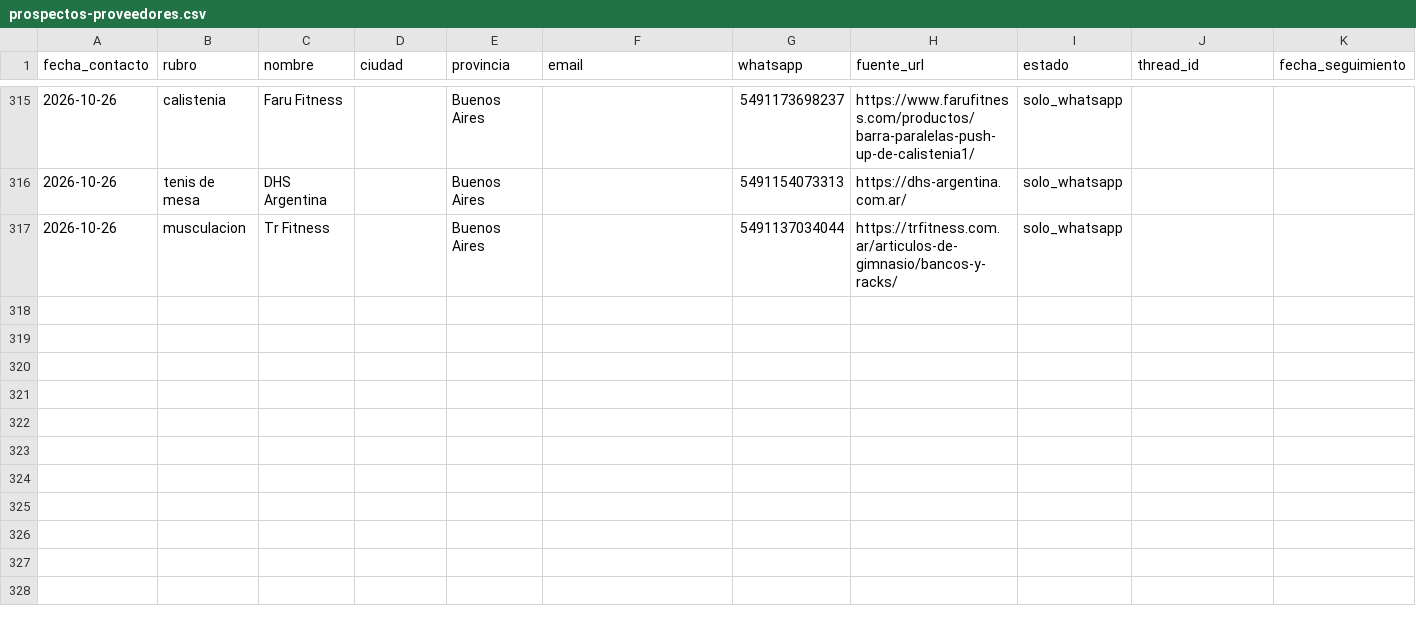
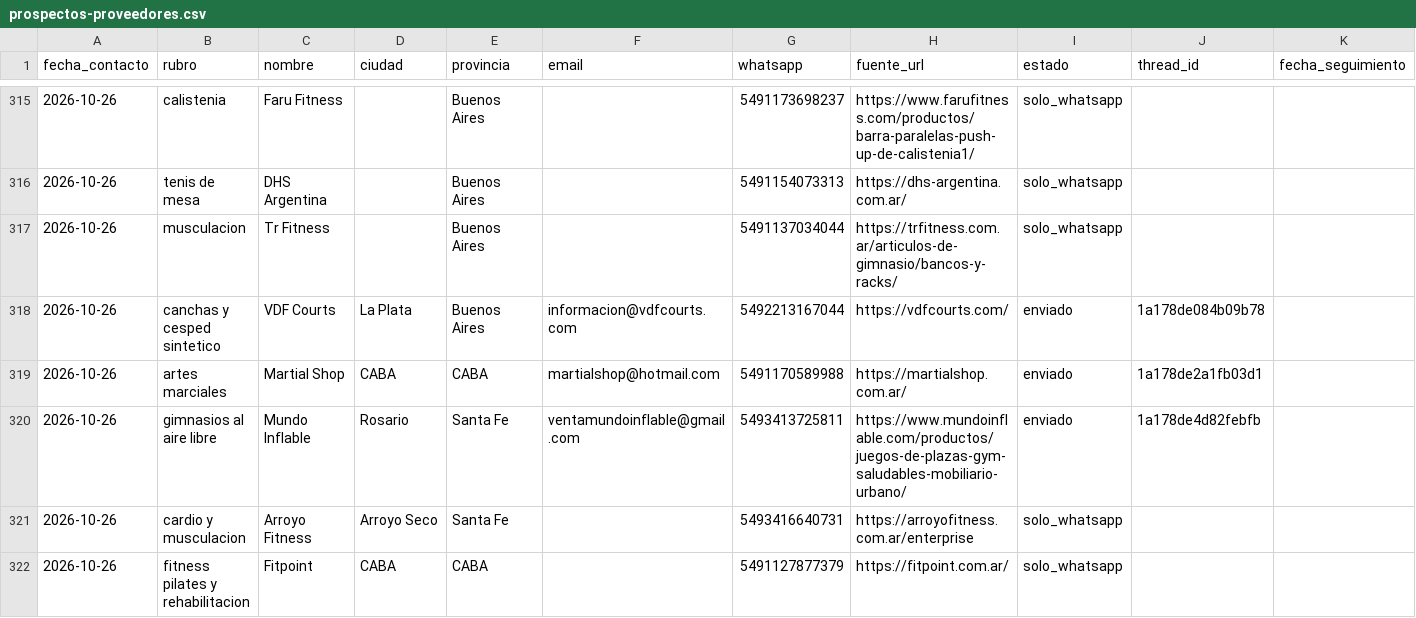
Before and after one commit to lagmannicolas-star/proyecto-fitness, a CSV file: ventas/prospectos-proveedores.csv, drawn as a sheet; only a part is shown, gaps mark what is left out.

```diff
--- a/ventas/prospectos-proveedores.csv
+++ b/ventas/prospectos-proveedores.csv
@@ -317 +317,6 @@ fecha_contacto,rubro,nombre,ciudad,provincia,email,whatsapp,fuente_url,estado,th
 2026-10-26,musculacion,Tr Fitness,,Buenos Aires,,5491137034044,https://trfitness.com.ar/articulos-de-gimnasio/bancos-y-racks/,solo_whatsapp,,
+2026-10-26,canchas y cesped sintetico,VDF Courts,La Plata,Buenos Aires,informacion@vdfcourts.com,5492213167044,https://vdfcourts.com/,enviado,1a178de084b09b78,
+2026-10-26,artes marciales,Martial Shop,CABA,CABA,martialshop@hotmail.com,5491170589988,https://martialshop.com.ar/,enviado,1a178de2a1fb03d1,
+2026-10-26,gimnasios al aire libre,Mundo Inflable,Rosario,Santa Fe,ventamundoinflable@gmail.com,5493413725811,https://www.mundoinflable.com/productos/juegos-de-plazas-gym-saludables-mobiliario-urbano/,enviado,1a178de4d82febfb,
+2026-10-26,cardio y musculacion,Arroyo Fitness,Arroyo Seco,Santa Fe,,5493416640731,https://arroyofitness.com.ar/enterprise,solo_whatsapp,,
+2026-10-26,fitness pilates y rehabilitacion,Fitpoint,CABA,CABA,,5491127877379,https://fitpoint.com.ar/,solo_whatsapp,,
```
